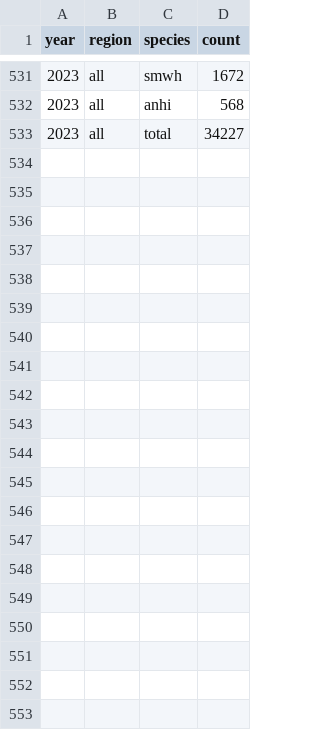
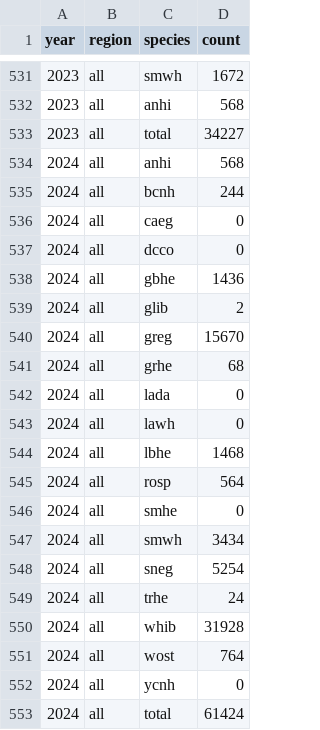
Before and after one commit to weecology/EvergladesWadingBird, a CSV file: Indicators/max_count_all.csv, drawn as a sheet; only a part is shown, gaps mark what is left out; the diff names each change by its address in the sheet, - before the commit and + after, or states it on an @@ line.

Commit message:
Add 2024 max count indicator [minor]

```diff
--- a/Indicators/max_count_all.csv
+++ b/Indicators/max_count_all.csv
+row 534: 2024 | all | anhi | 568
+row 535: 2024 | all | bcnh | 244
+row 536: 2024 | all | caeg | 0
+row 537: 2024 | all | dcco | 0
+row 538: 2024 | all | gbhe | 1436
+row 539: 2024 | all | glib | 2
+row 540: 2024 | all | greg | 15670
+row 541: 2024 | all | grhe | 68
+row 542: 2024 | all | lada | 0
+row 543: 2024 | all | lawh | 0
+row 544: 2024 | all | lbhe | 1468
+row 545: 2024 | all | rosp | 564
+row 546: 2024 | all | smhe | 0
+row 547: 2024 | all | smwh | 3434
+row 548: 2024 | all | sneg | 5254
+row 549: 2024 | all | trhe | 24
+row 550: 2024 | all | whib | 31928
+row 551: 2024 | all | wost | 764
+row 552: 2024 | all | ycnh | 0
+row 553: 2024 | all | total | 61424
```
Also changed, not shown: 1 other file.
